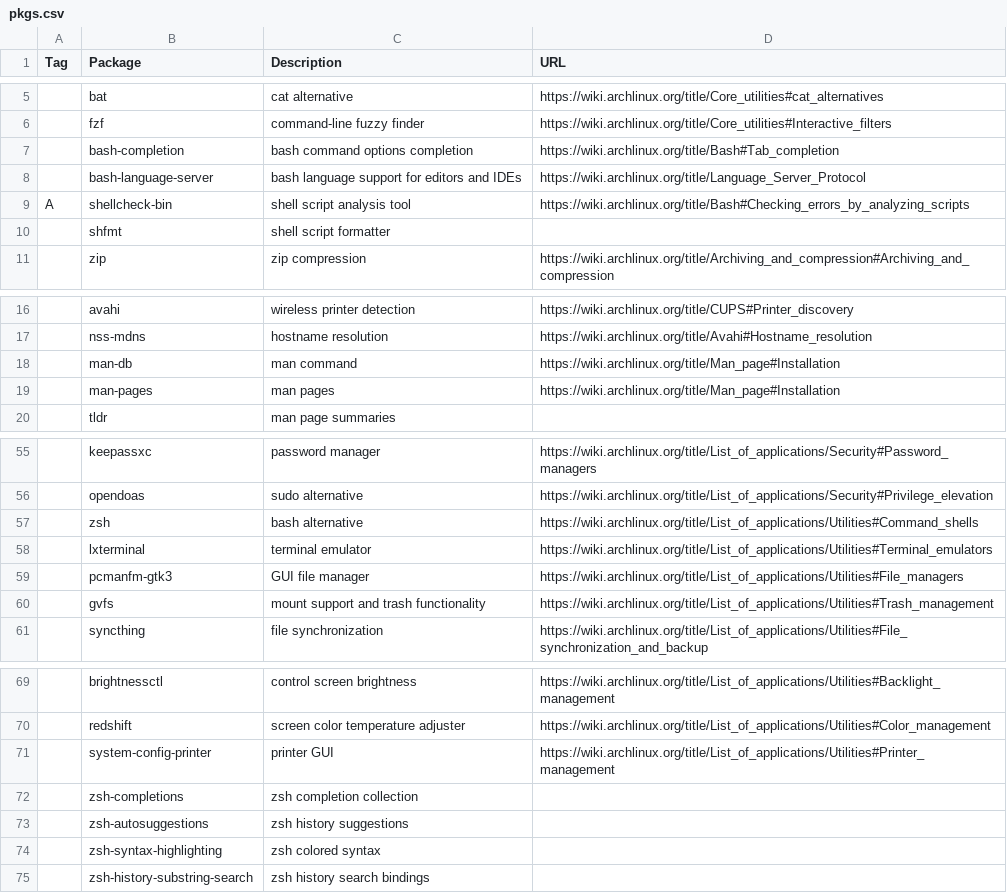
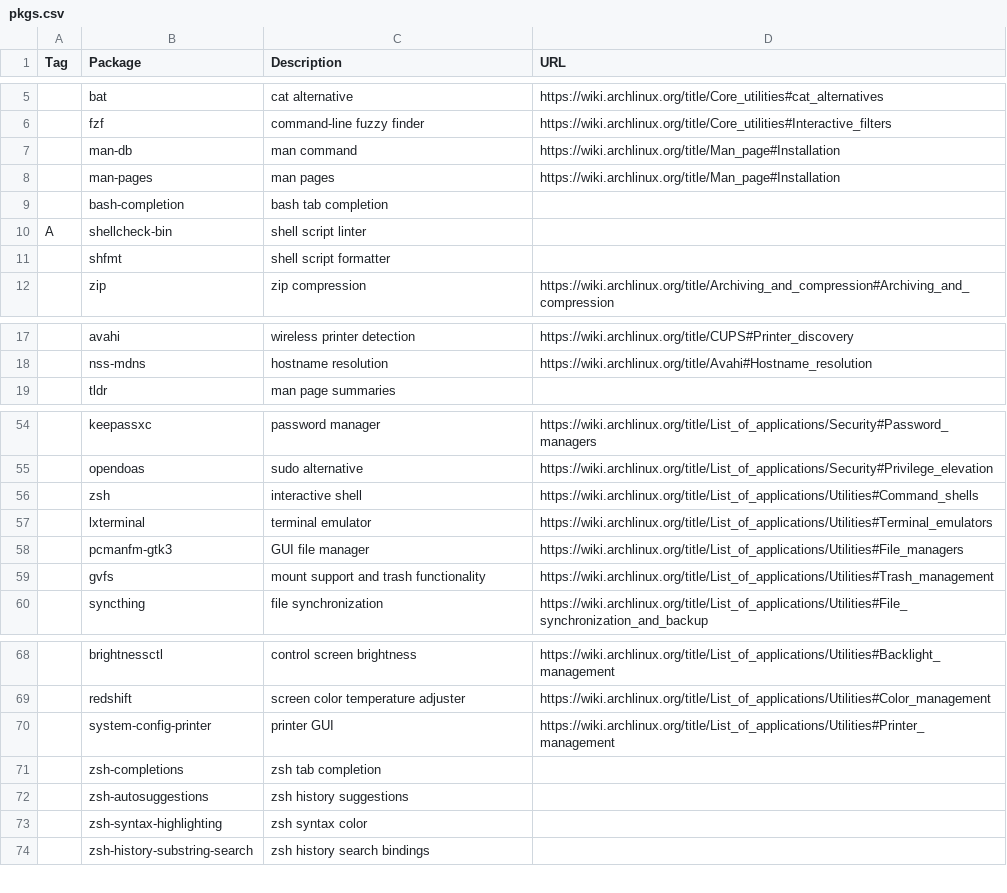
Before and after one commit to shyguyCreate/setup, a CSV file: pkgs.csv, drawn as a sheet; only a part is shown, gaps mark what is left out.

Commit message:
feat: remove bash-language-server

```diff
--- a/pkgs.csv
+++ b/pkgs.csv
@@ -6,5 +6,6 @@ Tag,Package,Description,URL
 ,fzf,command-line fuzzy finder,https://wiki.archlinux.org/title/Core_utilities#Interactive_filters
-,bash-completion,bash command options completion,https://wiki.archlinux.org/title/Bash#Tab_completion
-,bash-language-server,bash language support for editors and IDEs,https://wiki.archlinux.org/title/Language_Server_Protocol
-A,shellcheck-bin,shell script analysis tool,https://wiki.archlinux.org/title/Bash#Checking_errors_by_analyzing_scripts
+,man-db,man command,https://wiki.archlinux.org/title/Man_page#Installation
+,man-pages,man pages,https://wiki.archlinux.org/title/Man_page#Installation
+,bash-completion,bash tab completion,
+A,shellcheck-bin,shell script linter,
 ,shfmt,shell script formatter,
@@ -17,4 +18,2 @@ A,shellcheck-bin,shell script analysis tool,https://wiki.archlinux.org/title/Bas
 ,nss-mdns,hostname resolution,https://wiki.archlinux.org/title/Avahi#Hostname_resolution
-,man-db,man command,https://wiki.archlinux.org/title/Man_page#Installation
-,man-pages,man pages,https://wiki.archlinux.org/title/Man_page#Installation
 ,tldr,man page summaries,
@@ -56,3 +55,3 @@ A,shellcheck-bin,shell script analysis tool,https://wiki.archlinux.org/title/Bas
 ,opendoas,sudo alternative,https://wiki.archlinux.org/title/List_of_applications/Security#Privilege_elevation
-,zsh,bash alternative,https://wiki.archlinux.org/title/List_of_applications/Utilities#Command_shells
+,zsh,interactive shell,https://wiki.archlinux.org/title/List_of_applications/Utilities#Command_shells
 ,lxterminal,terminal emulator,https://wiki.archlinux.org/title/List_of_applications/Utilities#Terminal_emulators
@@ -71,5 +70,5 @@ A,shellcheck-bin,shell script analysis tool,https://wiki.archlinux.org/title/Bas
 ,system-config-printer,printer GUI,https://wiki.archlinux.org/title/List_of_applications/Utilities#Printer_management
-,zsh-completions,zsh completion collection,
+,zsh-completions,zsh tab completion,
 ,zsh-autosuggestions,zsh history suggestions,
-,zsh-syntax-highlighting,zsh colored syntax,
+,zsh-syntax-highlighting,zsh syntax color,
 ,zsh-history-substring-search,zsh history search bindings,
```
